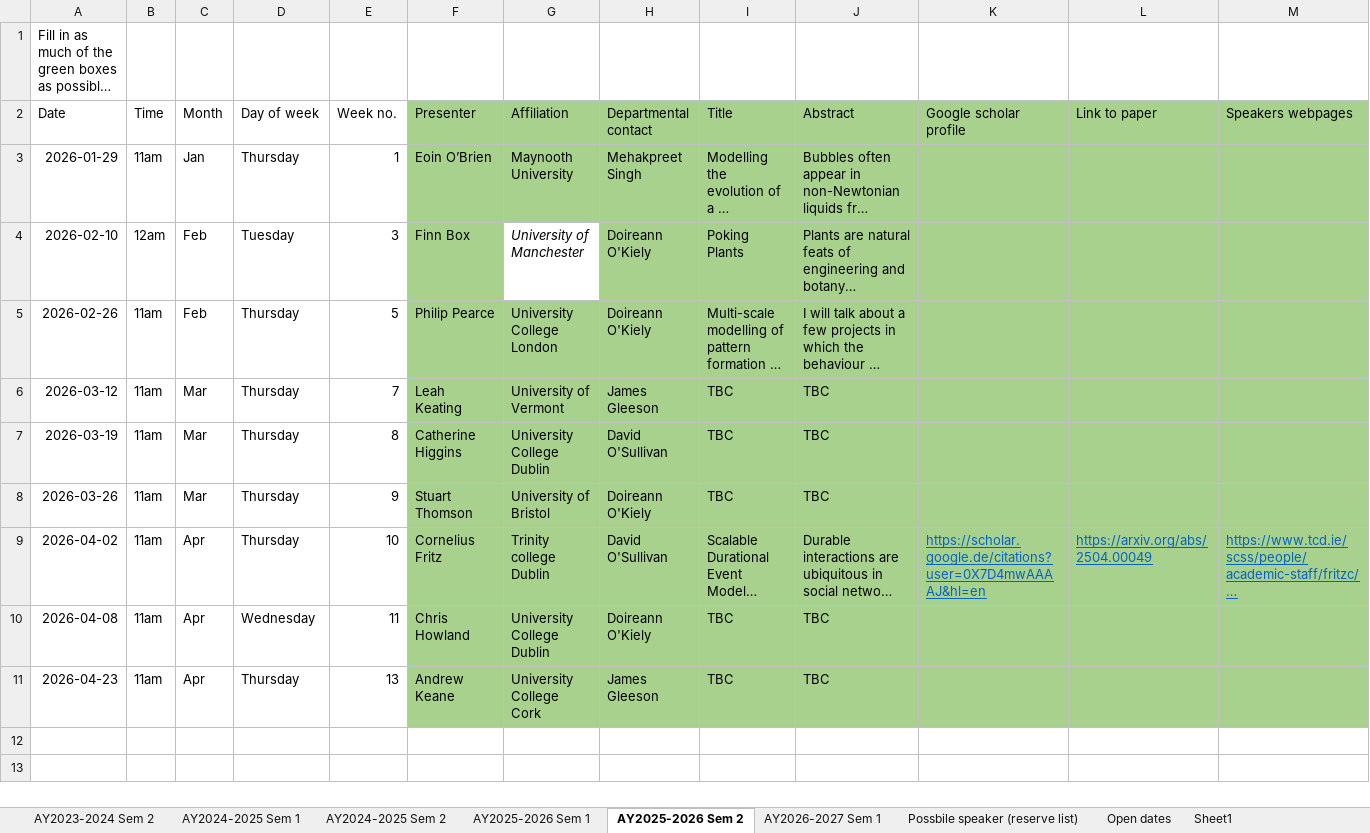
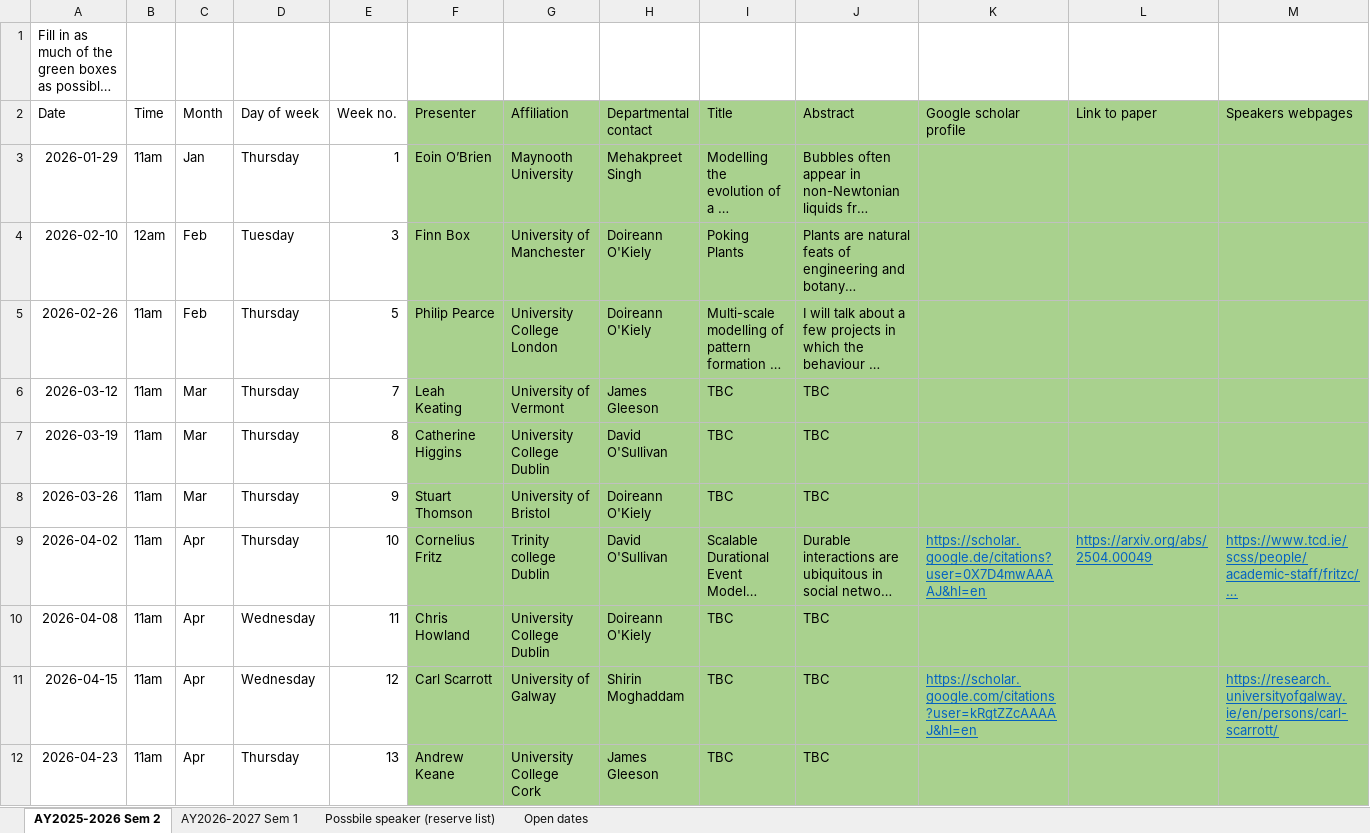
Before and after one commit to macsi-seminars/macsi-seminars.github.io, an Excel workbook: data/MACSI seminar series.xlsx, sheet AY2025-2026 Sem 2, drawn as a sheet; only a part is shown; long unchanged cells end in …; values as stored, in another font and other column widths than the file's, no borders; rows hold the shown columns only; the diff names each change by its address in the sheet, - before the commit and + after, or states it on an @@ line.

```diff
--- a/data/MACSI seminar series.xlsx (sheet AY2025-2026 Sem 2)
+++ b/data/MACSI seminar series.xlsx (sheet AY2025-2026 Sem 2)
@@ sheet tab hidden: AY2023-2024 Sem 2 @@
@@ sheet tab hidden: AY2024-2025 Sem 1 @@
@@ sheet tab hidden: AY2024-2025 Sem 2 @@
@@ sheet tab hidden: AY2025-2026 Sem 1 @@
-sheet tab: Sheet1
@@ G4 fill: none → #A9D18E, italic: on → off @@
+row 11: 2026-04-15 | 11am | Apr | Wednesday | 12 | Carl Scarrott | University of Galway | Shirin Moghaddam | TBC | TBC | https://scholar.google.com/citations?user=kRgtZZcAAAAJ&hl=en |  | https://research.universityofgalway.ie/en/persons/carl-scarrott/
```
Also changed, not shown: sheet Possbile speaker (reserve list), sheet Open dates.
